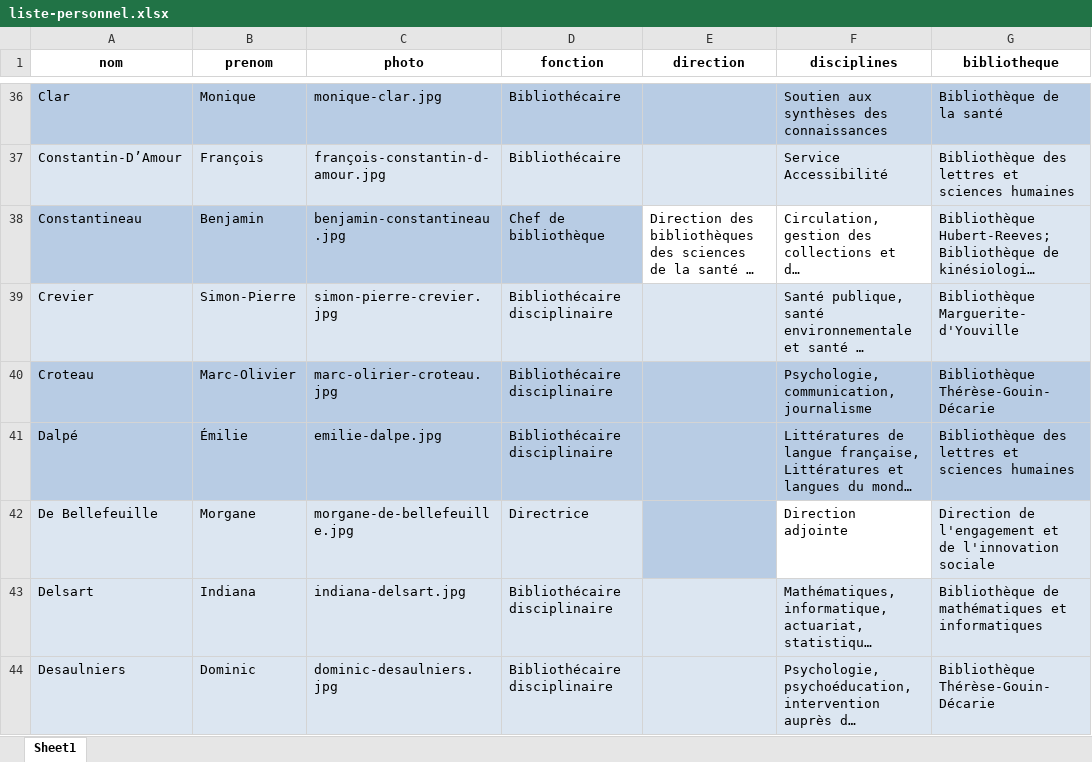
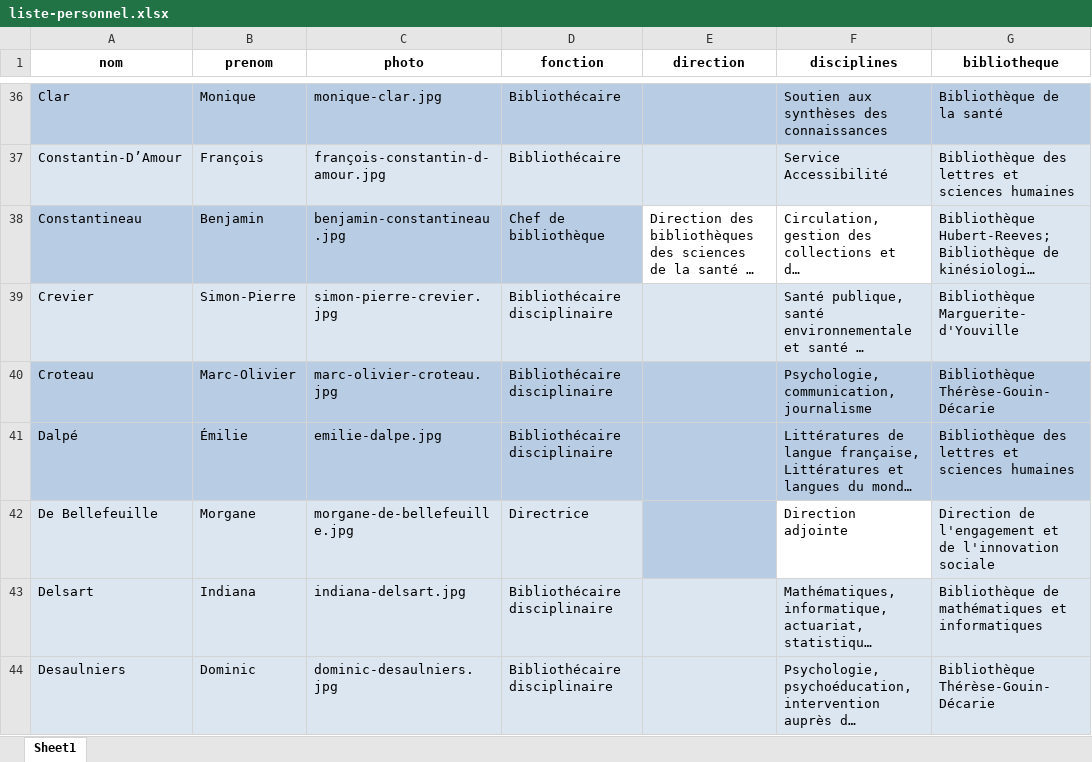
Before and after one commit to bibudem/coquille-web, an Excel workbook: content/personnel/liste-personnel.xlsx, sheet Sheet1, drawn as a sheet; only a part is shown, gaps mark what is left out; long unchanged cells end in …; values as stored, in another font and other column widths than the file's, no borders; table styles not drawn; the diff covers the shown part only; the diff names each change by its address in the sheet, - before the commit and + after, or states it on an @@ line.

```diff
--- a/content/personnel/liste-personnel.xlsx (sheet Sheet1)
+++ b/content/personnel/liste-personnel.xlsx (sheet Sheet1)
-C40 (photo): marc-olirier-croteau.jpg
+C40 (photo): marc-olivier-croteau.jpg
```
Also changed, not shown: 1 added row, 1 removed row, 1 moved row and 19 edited cells elsewhere in this sheet.
